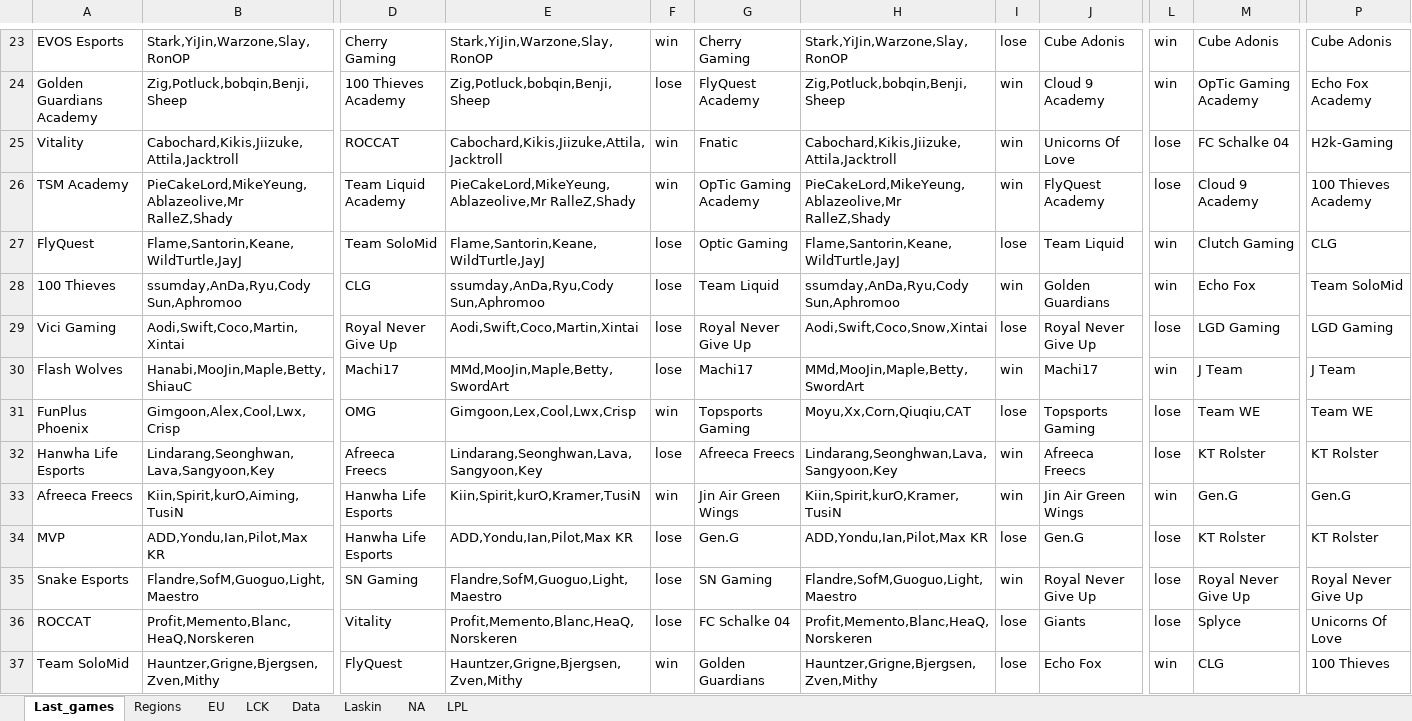
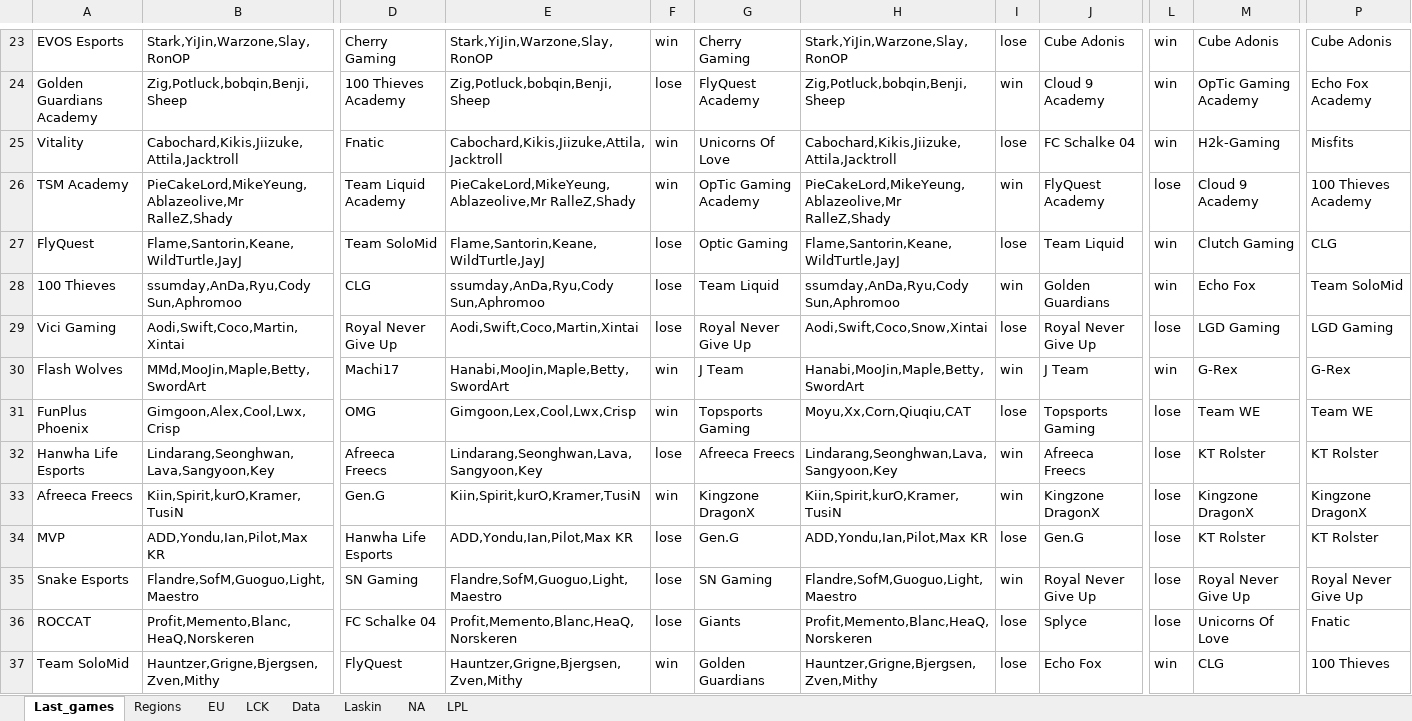
Before and after one commit to Ledareg/e-sports, an Excel workbook: Kokeilu.xlsm, sheet Last_games, drawn as a sheet; only a part is shown, gaps mark what is left out; values as stored, in another font and other column widths than the file's, no borders; the diff covers the shown part only; the diff names each change by its address in the sheet, - before the commit and + after, or states it on an @@ line.

```diff
--- a/Kokeilu.xlsm (sheet Last_games)
+++ b/Kokeilu.xlsm (sheet Last_games)
-D25: ROCCAT
+D25: Fnatic
-G25: Fnatic
+G25: Unicorns Of Love
-I25: win
+I25: lose
-J25: Unicorns Of Love
+J25: FC Schalke 04
-L25: lose
+L25: win
-M25: FC Schalke 04
+M25: H2k-Gaming
-P25: H2k-Gaming
+P25: Misfits
-B30: Hanabi,MooJin,Maple,Betty,ShiauC
+B30: MMd,MooJin,Maple,Betty,SwordArt
-E30: MMd,MooJin,Maple,Betty,SwordArt
+E30: Hanabi,MooJin,Maple,Betty,SwordArt
-F30: lose
+F30: win
-G30: Machi17
+G30: J Team
-H30: MMd,MooJin,Maple,Betty,SwordArt
+H30: Hanabi,MooJin,Maple,Betty,SwordArt
-J30: Machi17
+J30: J Team
-M30: J Team
+M30: G-Rex
-P30: J Team
+P30: G-Rex
-B33: Kiin,Spirit,kurO,Aiming,TusiN
+B33: Kiin,Spirit,kurO,Kramer,TusiN
-D33: Hanwha Life Esports
+D33: Gen.G
-G33: Jin Air Green Wings
+G33: Kingzone DragonX
-J33: Jin Air Green Wings
+J33: Kingzone DragonX
-L33: win
+L33: lose
-M33: Gen.G
+M33: Kingzone DragonX
-P33: Gen.G
+P33: Kingzone DragonX
-D36: Vitality
+D36: FC Schalke 04
-G36: FC Schalke 04
+G36: Giants
-J36: Giants
+J36: Splyce
-M36: Splyce
+M36: Unicorns Of Love
-P36: Unicorns Of Love
+P36: Fnatic
```
Also changed, not shown: 112 edited cells elsewhere in this sheet, sheet Data, sheet Laskin, formulas that keep their value, charts or pictures, 11 other files.
